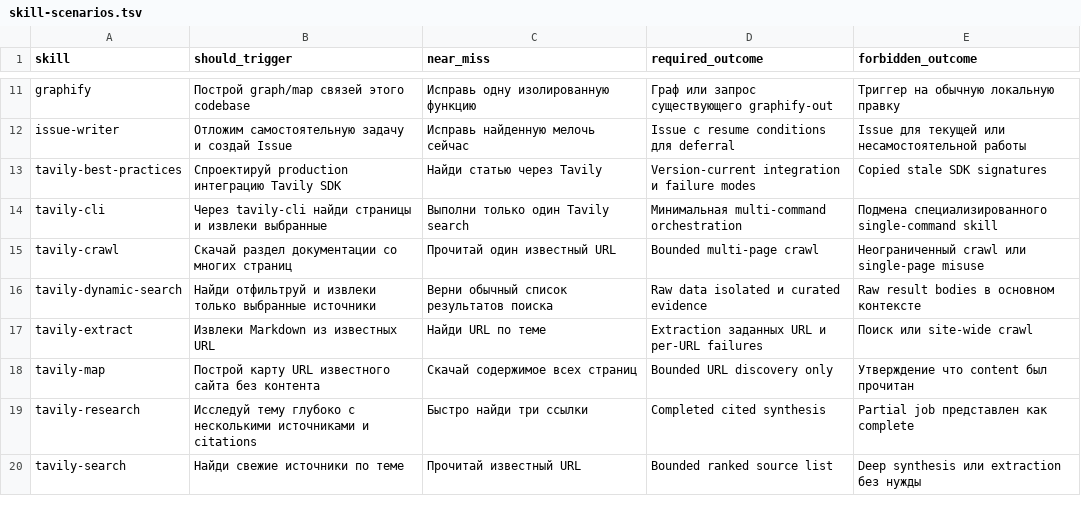
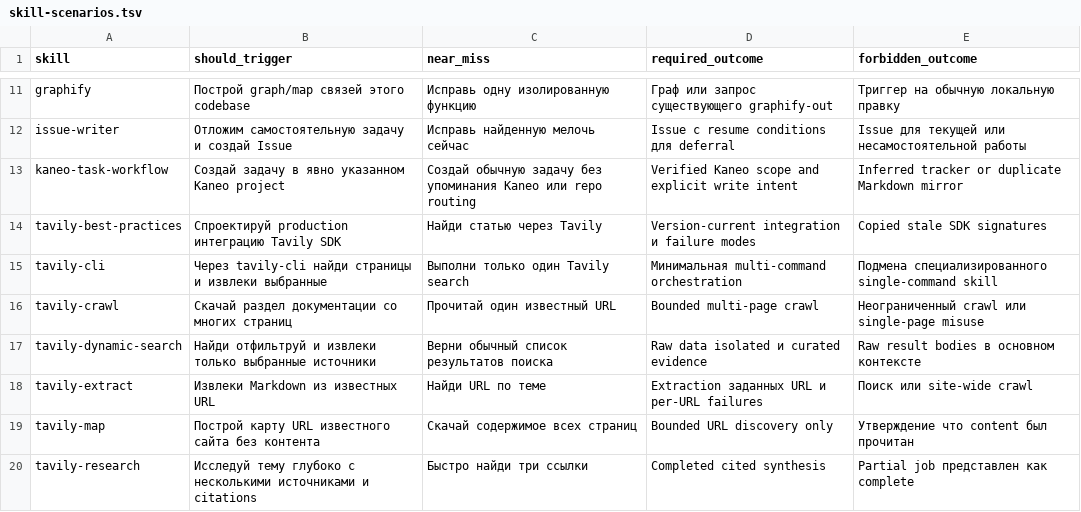
Before and after one commit to cododel/.agents, a TSV file: evals/skill-scenarios.tsv, drawn as a sheet; only a part is shown, gaps mark what is left out; the shorter side is filled out with more unchanged rows; the diff names each change by its address in the sheet, - before the commit and + after, or states it on an @@ line.

Commit message:
feat(skills): add Kaneo task routing
- route explicit and repository-declared Kaneo tracker intents
- enforce verified IDs and explicit mutation authority
- register Kaneo MCP metadata and scenario coverage

```diff
--- a/evals/skill-scenarios.tsv
+++ b/evals/skill-scenarios.tsv
+row 13: kaneo-task-workflow | Создай задачу в явно указанном Kaneo project | Создай обычную задачу без упоминания Kaneo или repo routing | Verified Kaneo scope and explicit write intent | Inferred tracker or duplicate Markdown mirror
```
Also changed, not shown: 3 other files.
